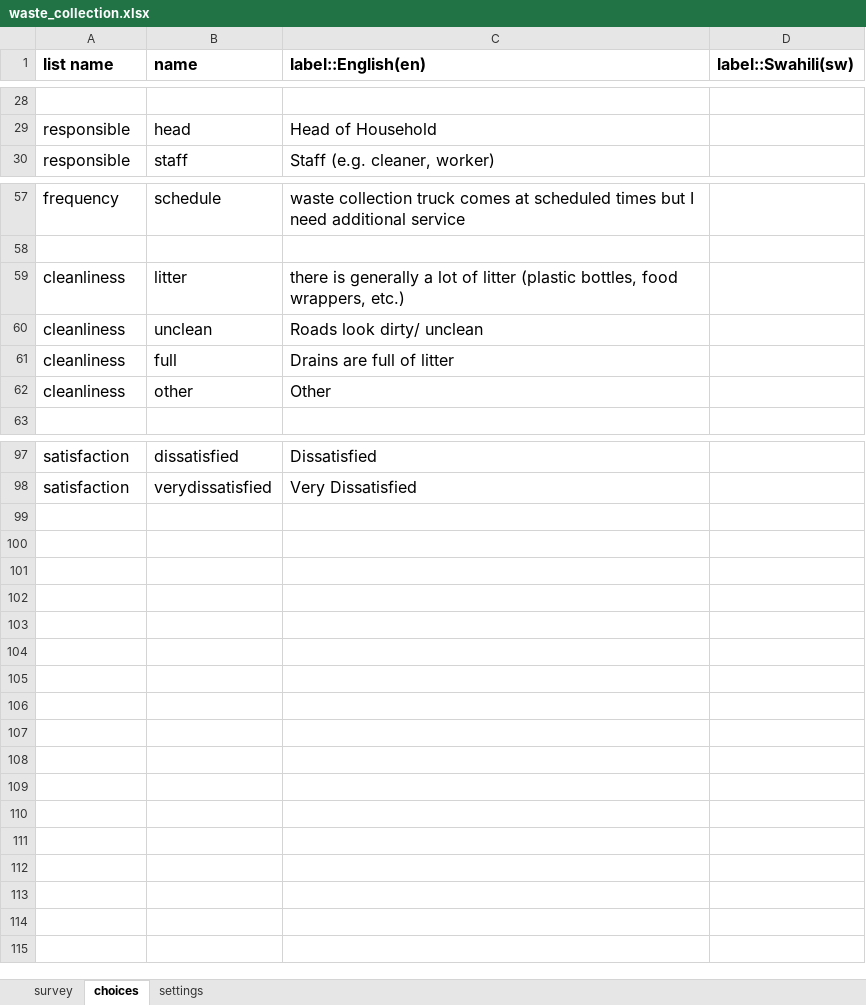
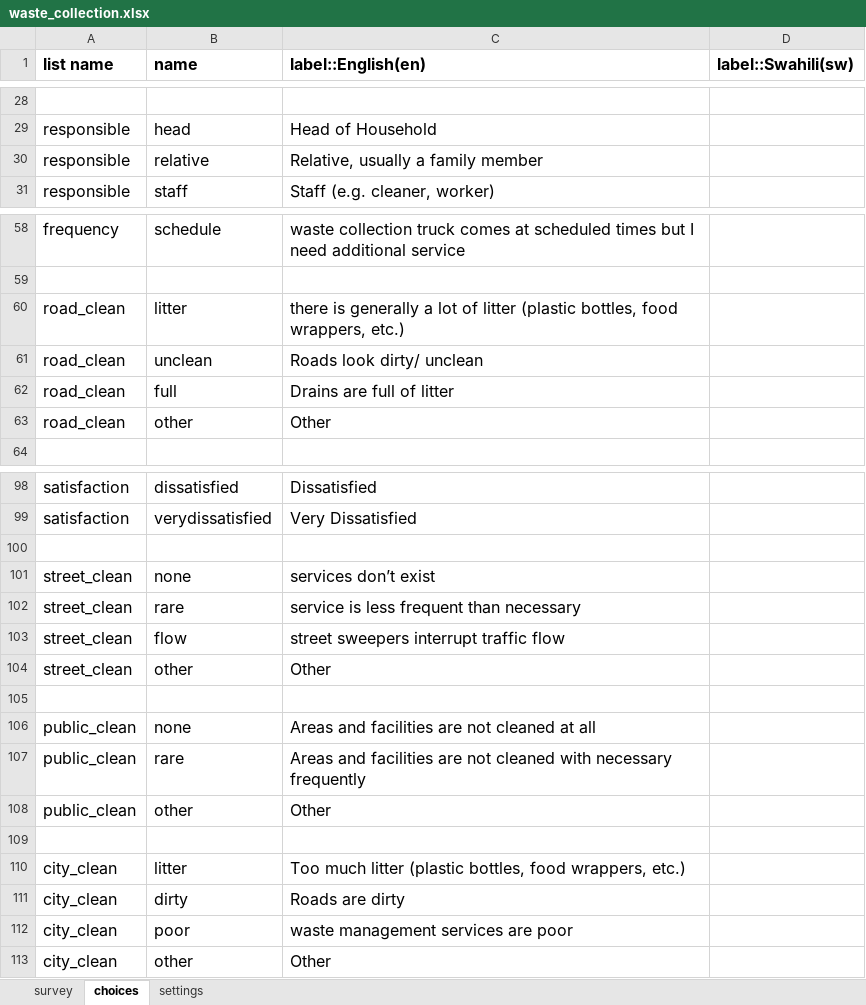
Before and after one commit to hotosm/osm-fieldwork, an Excel workbook: XForms/waste_collection.xlsx, sheet choices, drawn as a sheet; only a part is shown, gaps mark what is left out; values as stored, in another font and other column widths than the file's, no borders; addresses are those after the commit; the diff names each change by its address in the sheet, - before the commit and + after, or states it on an @@ line.

```diff
--- a/XForms/waste_collection.xlsx (sheet choices)
+++ b/XForms/waste_collection.xlsx (sheet choices)
+row 30: responsible | relative | Relative, usually a family member
-A60:A63 (list name): cleanliness
+A60:A63 (list name): road_clean
+row 100: (empty)
+row 101: street_clean | none | services don’t exist
+row 102: street_clean | rare | service is less frequent than necessary
+row 103: street_clean | flow | street sweepers interrupt traffic flow
+row 104: street_clean | other | Other
+row 105: (empty)
+row 106: public_clean | none | Areas and facilities are not cleaned at all
+row 107: public_clean | rare | Areas and facilities are not cleaned with necessary frequently
+row 108: public_clean | other | Other
+row 109: (empty)
+row 110: city_clean | litter | Too much litter (plastic bottles, food wrappers, etc.)
+row 111: city_clean | dirty | Roads are dirty
+row 112: city_clean | poor | waste management services are poor
+row 113: city_clean | other | Other
```
Also changed, not shown: sheet survey, sheet settings, 1 other file.
